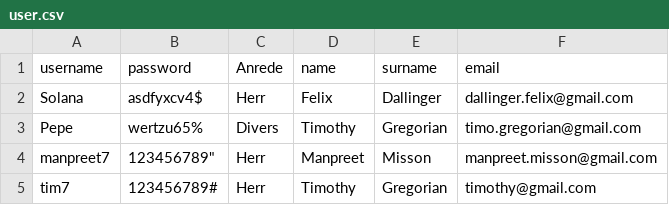
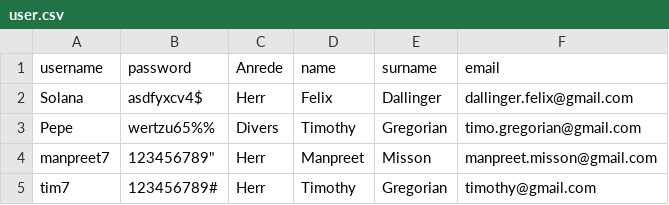
Before and after one commit to TimothyG77/Webtechnologien, a CSV file: Hotelwebsite/user.csv, drawn as a sheet.

```diff
--- a/Hotelwebsite/user.csv
+++ b/Hotelwebsite/user.csv
@@ -2,3 +2,3 @@ username,password,Anrede,name,surname,email
 Solana,asdfyxcv4$,Herr,Felix,Dallinger,dallinger.felix@gmail.com
-Pepe,wertzu65%,Divers,Timothy,Gregorian,timo.gregorian@gmail.com
+Pepe,wertzu65%%,Divers,Timothy,Gregorian,timo.gregorian@gmail.com
 manpreet7,"123456789""",Herr,Manpreet,Misson,manpreet.misson@gmail.com
```
Also changed, not shown: 2 other files.
